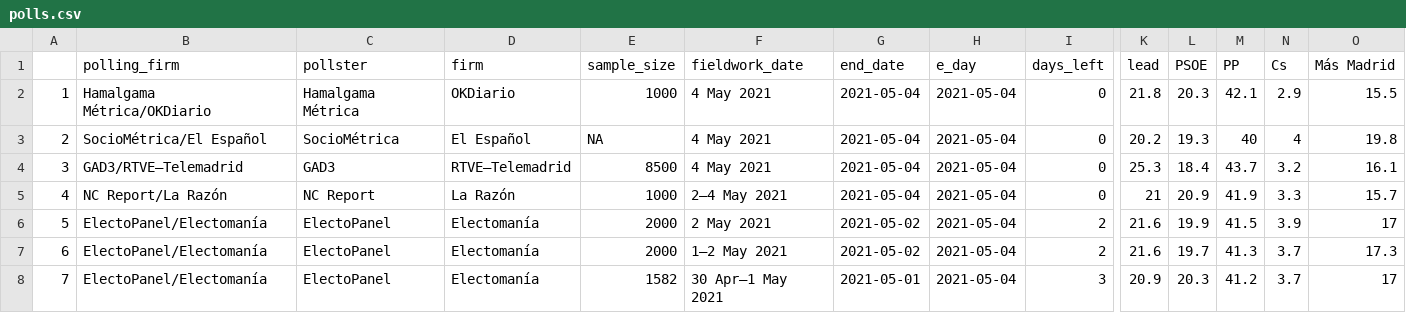
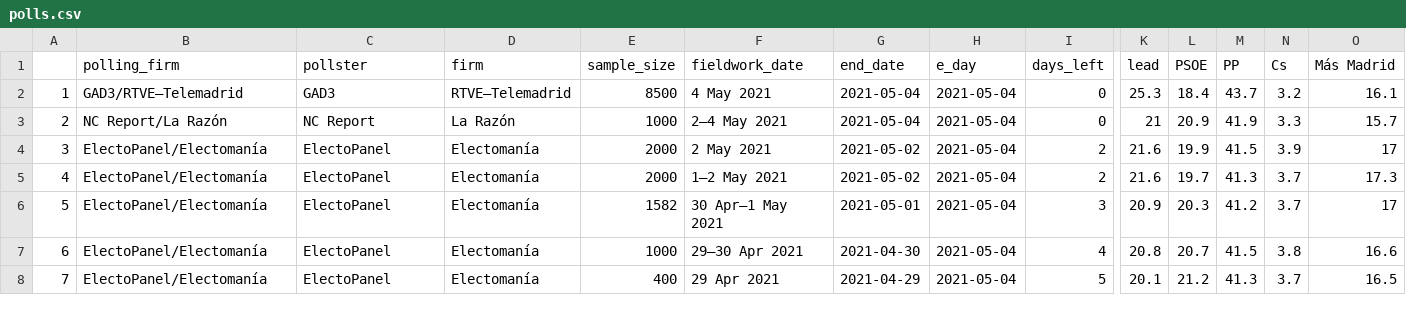
Before and after one commit to endikasatu/madrid-2021-model, a CSV file: data/polls.csv, drawn as a sheet; only a part is shown, gaps mark what is left out; the shorter side is filled out with more unchanged rows; removed rows and columns are numbered as before the commit, all else as after; rows hold the shown columns only; the diff names each change by its address in the sheet, - before the commit and + after, or states it on an @@ line.

Commit message:
fixed headline

```diff
--- a/data/polls.csv
+++ b/data/polls.csv
-row 2: 1 | Hamalgama Métrica/OKDiario | Hamalgama Métrica | OKDiario | 1000 | 4 May 2021 | 2021-05-04 | 2021-05-04 | 0 | 21.8 | 20.3 | 42.1 | 2.9 | 15.5
-row 3: 2 | SocioMétrica/El Español | SocioMétrica | El Español | NA | 4 May 2021 | 2021-05-04 | 2021-05-04 | 0 | 20.2 | 19.3 | 40 | 4 | 19.8
@@ column A renumbered from row 2 down @@
```
Also changed, not shown: data/pde_plus_polls.csv.
